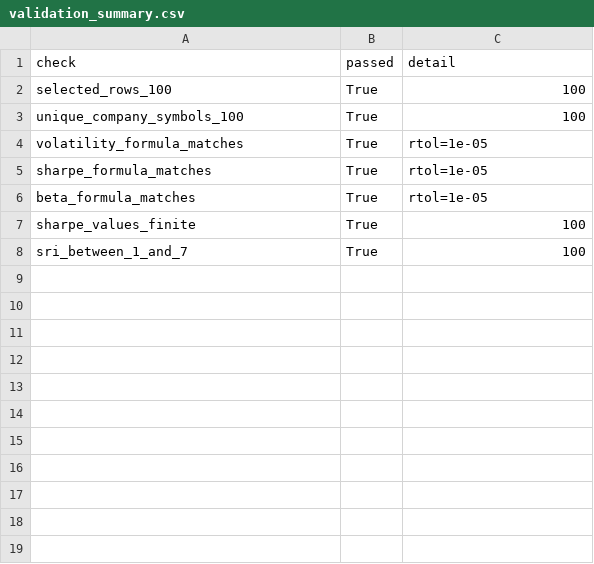
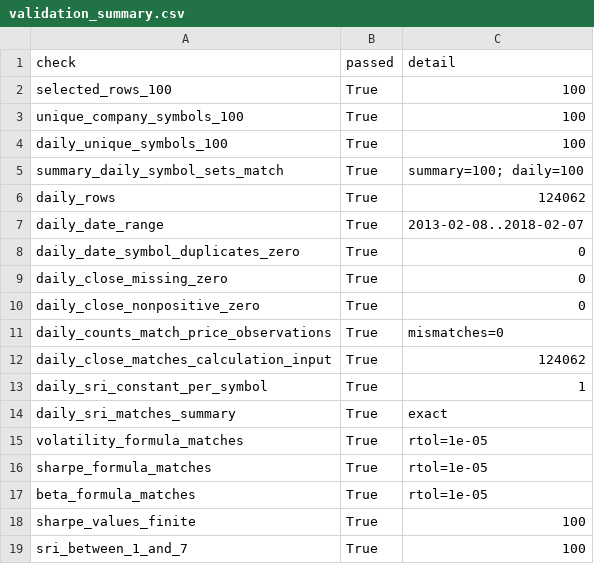
Before and after one commit to rbahunek/invest_poc, a CSV file: output/validation_summary.csv, drawn as a sheet; the diff names each change by its address in the sheet, - before the commit and + after, or states it on an @@ line.

Commit message:
Add validated daily close price export

```diff
--- a/output/validation_summary.csv
+++ b/output/validation_summary.csv
+row 4: daily_unique_symbols_100 | True | 100
+row 5: summary_daily_symbol_sets_match | True | summary=100; daily=100
+row 6: daily_rows | True | 124062
+row 7: daily_date_range | True | 2013-02-08..2018-02-07
+row 8: daily_date_symbol_duplicates_zero | True | 0
+row 9: daily_close_missing_zero | True | 0
+row 10: daily_close_nonpositive_zero | True | 0
+row 11: daily_counts_match_price_observations | True | mismatches=0
+row 12: daily_close_matches_calculation_input | True | 124062
+row 13: daily_sri_constant_per_symbol | True | 1
+row 14: daily_sri_matches_summary | True | exact
```
Also changed, not shown: 4 other files.
